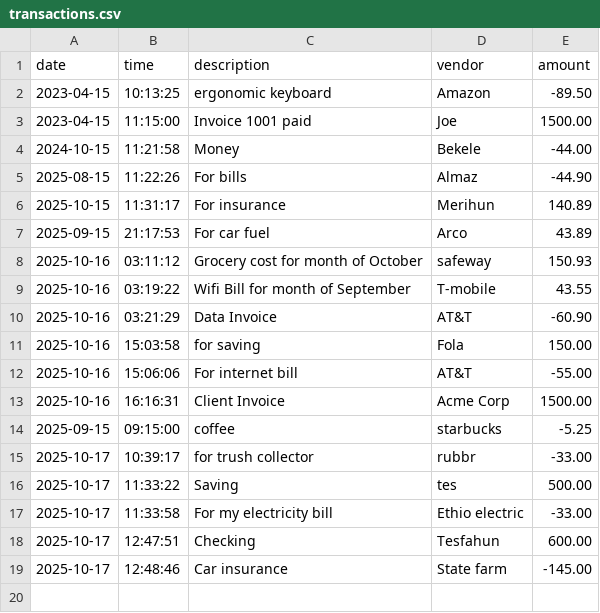
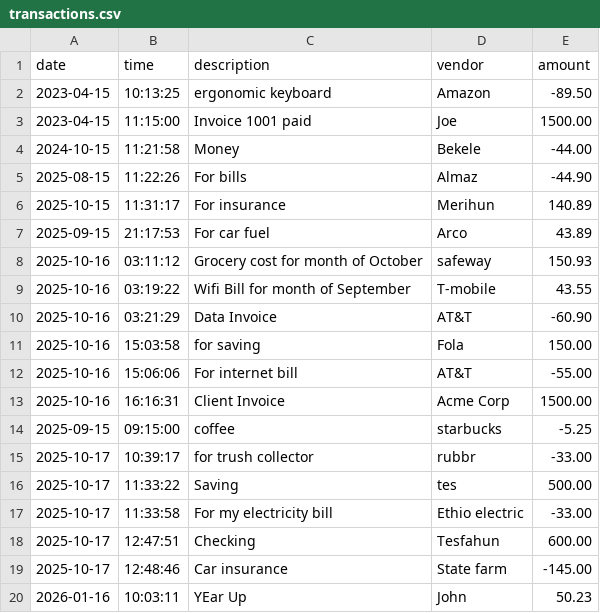
Before and after one commit to tesfahunfola/Accounting_Ledger_App, a CSV file: Data/transactions.csv, drawn as a sheet; the diff names each change by its address in the sheet, - before the commit and + after, or states it on an @@ line.

Commit message:
update csv

```diff
--- a/Data/transactions.csv
+++ b/Data/transactions.csv
+row 20: 2026-01-16 | 10:03:11 | YEar Up | John | 50.23
```
